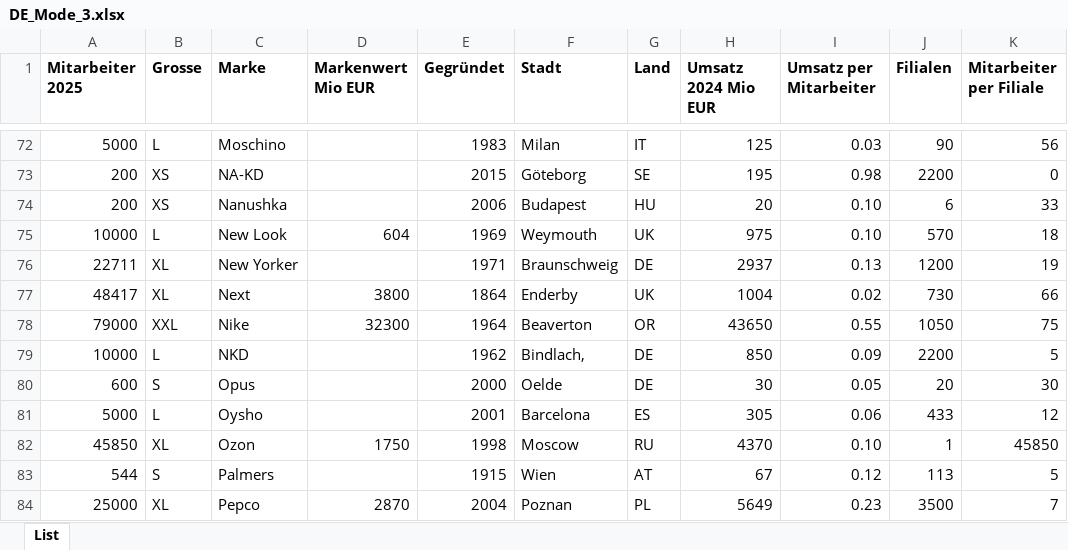
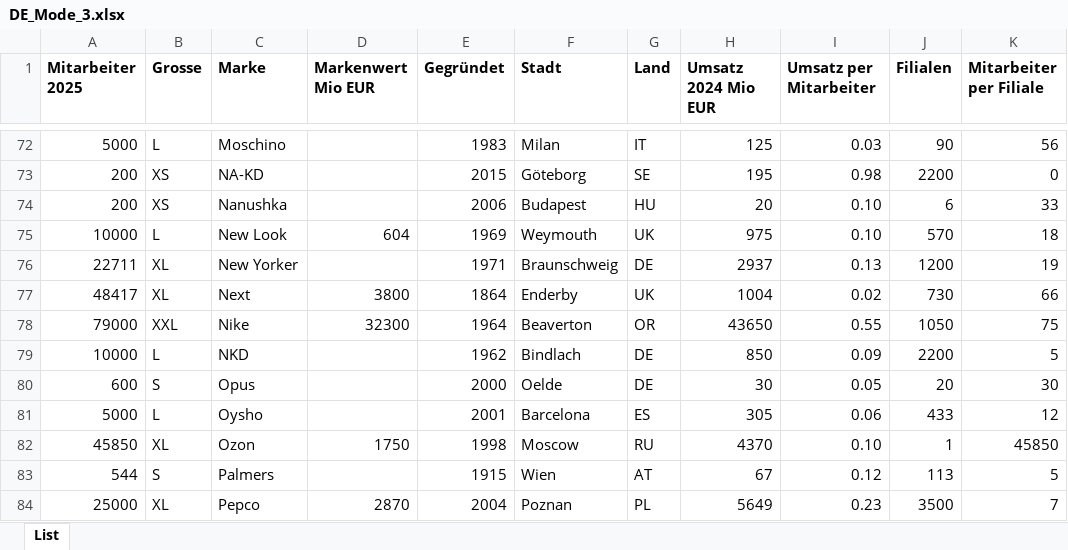
Before and after one commit to spribylova/Data, an Excel workbook: DE_Mode_3.xlsx, sheet List, drawn as a sheet; only a part is shown, gaps mark what is left out; values as stored, in another font and other column widths than the file's, no borders; charts and pictures not drawn; the diff names each change by its address in the sheet, - before the commit and + after, or states it on an @@ line.

Commit message:
Add files via upload
Fashion Brands - sample file

-----------------------------------------------------------------------------
Mitarbeiter 2025	- number of employees in year 2025
Grosse	- company size XS, S, M, ...
Marke	- Brand name
Markenwert Mio EUR	- Brand Value. 50% missing values.
Gegründet- established year
Stadt - Headquarters City
Land - Headquarters Land
Umsatz 2024 Mio EUR - Turnover 2024 in Million EUR
Umsatz per Mitarbeiter - Turnover per Employee
Filialen - Number of Shops
Mitarbeiter per Filiale	 - Employee count per shop
CEO 2025 - CEO name in year 2025
Website - www

```diff
--- a/DE_Mode_3.xlsx (sheet List)
+++ b/DE_Mode_3.xlsx (sheet List)
-F79 (Stadt): Bindlach,
+F79 (Stadt): Bindlach
```
